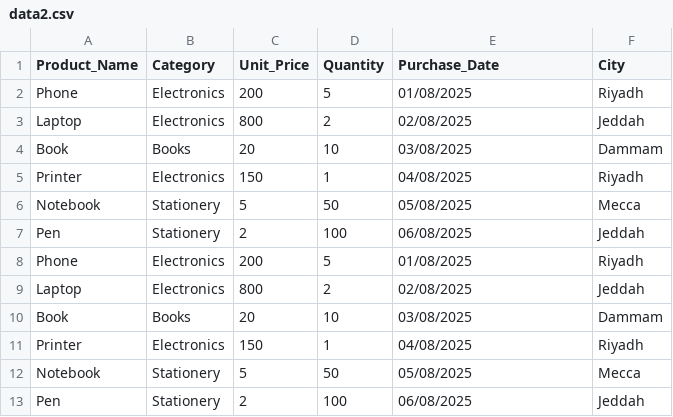
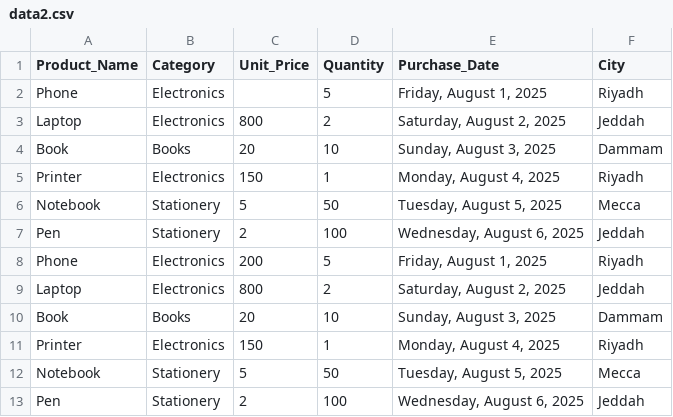
Before and after one commit to Eng-Hasan-Hajjar/analyst_data_with-python, a CSV file: data2.csv, drawn as a sheet.

```diff
--- a/data2.csv
+++ b/data2.csv
@@ -1,13 +1,13 @@
 Product_Name,Category,Unit_Price,Quantity,Purchase_Date,City
-Phone,Electronics,200,5,01/08/2025,Riyadh
-Laptop,Electronics,800,2,02/08/2025,Jeddah
-Book,Books,20,10,03/08/2025,Dammam
-Printer,Electronics,150,1,04/08/2025,Riyadh
-Notebook,Stationery,5,50,05/08/2025,Mecca
-Pen,Stationery,2,100,06/08/2025,Jeddah
-Phone,Electronics,200,5,01/08/2025,Riyadh
-Laptop,Electronics,800,2,02/08/2025,Jeddah
-Book,Books,20,10,03/08/2025,Dammam
-Printer,Electronics,150,1,04/08/2025,Riyadh
-Notebook,Stationery,5,50,05/08/2025,Mecca
-Pen,Stationery,2,100,06/08/2025,Jeddah
+Phone,Electronics,,5,"Friday, August 1, 2025",Riyadh
+Laptop,Electronics,800,2,"Saturday, August 2, 2025",Jeddah
+Book,Books,20,10,"Sunday, August 3, 2025",Dammam
+Printer,Electronics,150,1,"Monday, August 4, 2025",Riyadh
+Notebook,Stationery,5,50,"Tuesday, August 5, 2025",Mecca
+Pen,Stationery,2,100,"Wednesday, August 6, 2025",Jeddah
+Phone,Electronics,200,5,"Friday, August 1, 2025",Riyadh
+Laptop,Electronics,800,2,"Saturday, August 2, 2025",Jeddah
+Book,Books,20,10,"Sunday, August 3, 2025",Dammam
+Printer,Electronics,150,1,"Monday, August 4, 2025",Riyadh
+Notebook,Stationery,5,50,"Tuesday, August 5, 2025",Mecca
+Pen,Stationery,2,100,"Wednesday, August 6, 2025",Jeddah
```
Also changed, not shown: 2 other files.
